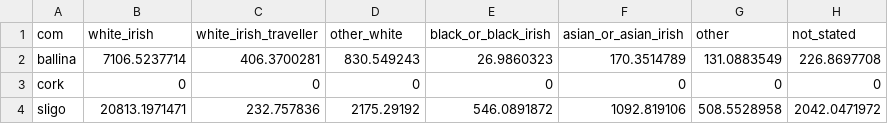
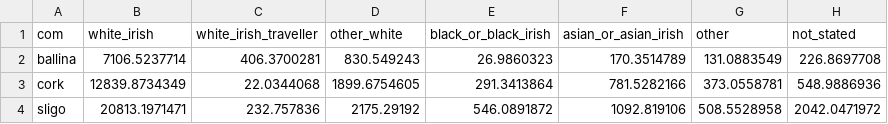
Before and after one commit to Church-Army/05_compiling-com-tables_04_republic-of-ireland, a CSV file: data/com-stats/irish-com_ethnicity_2022.csv, drawn as a sheet.

```diff
--- a/data/com-stats/irish-com_ethnicity_2022.csv
+++ b/data/com-stats/irish-com_ethnicity_2022.csv
@@ -2,3 +2,3 @@ com,white_irish,white_irish_traveller,other_white,black_or_black_irish,asian_or_
 ballina,7106.5237714,406.3700281,830.549243,26.9860323,170.3514789,131.0883549,226.8697708
-cork,0,0,0,0,0,0,0
+cork,12839.8734349,22.0344068,1899.6754605,291.3413864,781.5282166,373.0558781,548.9886936
 sligo,20813.1971471,232.757836,2175.29192,546.0891872,1092.819106,508.5528958,2042.0471972
```
Also changed, not shown: data/com-stats/irish-com_age_2022.csv, data/com-stats/irish-com_general-health_2022.csv, 8 other files.
